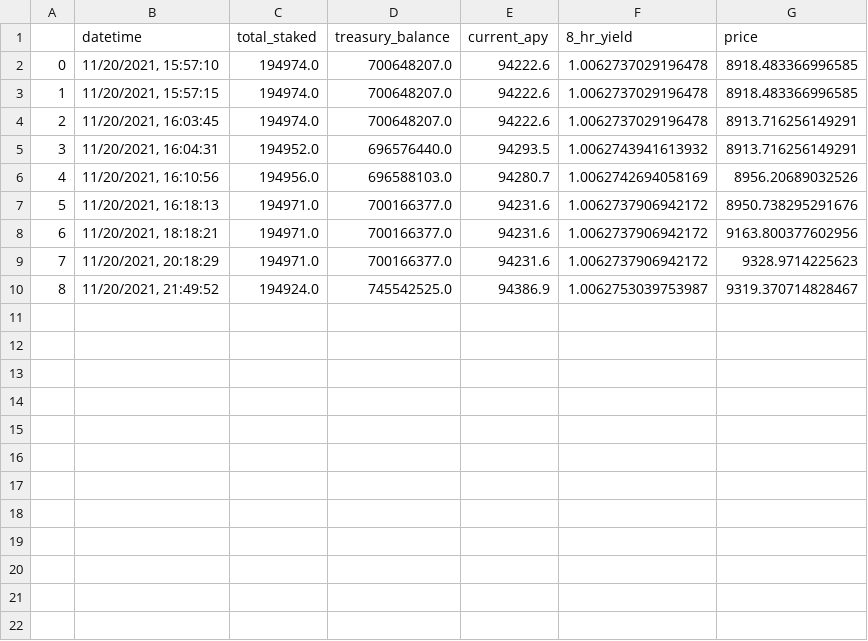
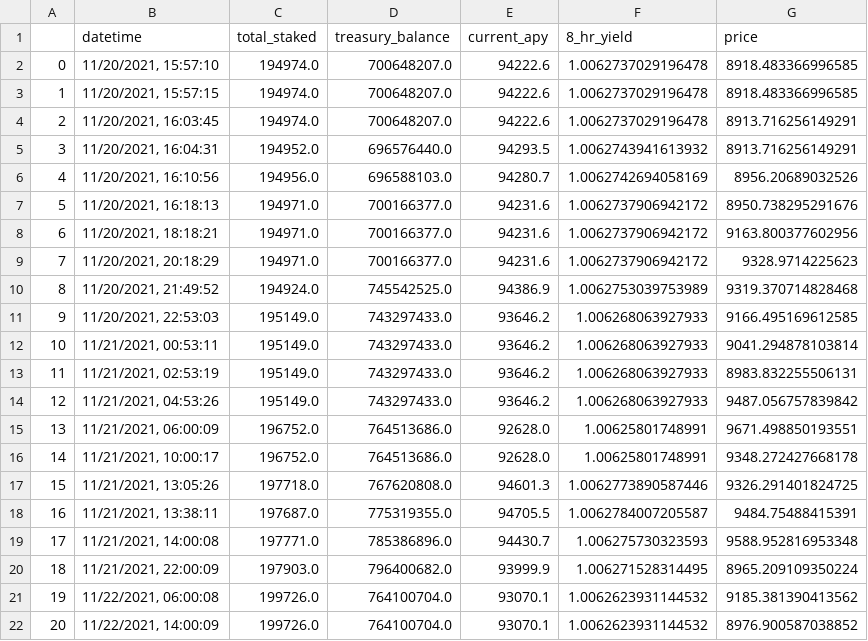
Before and after one commit to mzhao8/wonderland_money_tracker, a CSV file: test.csv, drawn as a sheet.

```diff
--- a/test.csv
+++ b/test.csv
@@ -9,2 +9,14 @@
 7,"11/20/2021, 20:18:29",194971.0,700166377.0,94231.6,1.0062737906942172,9328.9714225623
-8,"11/20/2021, 21:49:52",194924.0,745542525.0,94386.9,1.0062753039753987,9319.370714828467
+8,"11/20/2021, 21:49:52",194924.0,745542525.0,94386.9,1.0062753039753989,9319.370714828468
+9,"11/20/2021, 22:53:03",195149.0,743297433.0,93646.2,1.006268063927933,9166.495169612585
+10,"11/21/2021, 00:53:11",195149.0,743297433.0,93646.2,1.006268063927933,9041.294878103814
+11,"11/21/2021, 02:53:19",195149.0,743297433.0,93646.2,1.006268063927933,8983.832255506131
+12,"11/21/2021, 04:53:26",195149.0,743297433.0,93646.2,1.006268063927933,9487.056757839842
+13,"11/21/2021, 06:00:09",196752.0,764513686.0,92628.0,1.00625801748991,9671.498850193551
+14,"11/21/2021, 10:00:17",196752.0,764513686.0,92628.0,1.00625801748991,9348.272427668178
+15,"11/21/2021, 13:05:26",197718.0,767620808.0,94601.3,1.0062773890587446,9326.291401824725
+16,"11/21/2021, 13:38:11",197687.0,775319355.0,94705.5,1.0062784007205587,9484.75488415391
+17,"11/21/2021, 14:00:08",197771.0,785386896.0,94430.7,1.006275730323593,9588.952816953348
+18,"11/21/2021, 22:00:09",197903.0,796400682.0,93999.9,1.006271528314495,8965.209109350224
+19,"11/22/2021, 06:00:08",199726.0,764100704.0,93070.1,1.0062623931144532,9185.381390413562
+20,"11/22/2021, 14:00:09",199726.0,764100704.0,93070.1,1.0062623931144532,8976.900587038852
```
Also changed, not shown: 6 other files.
